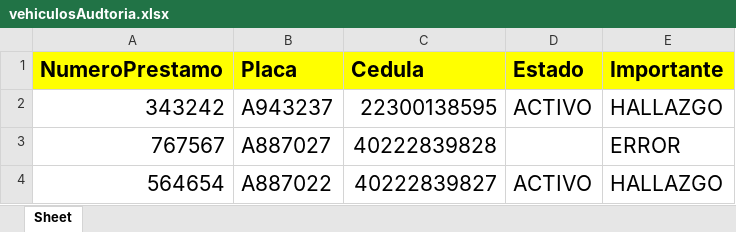
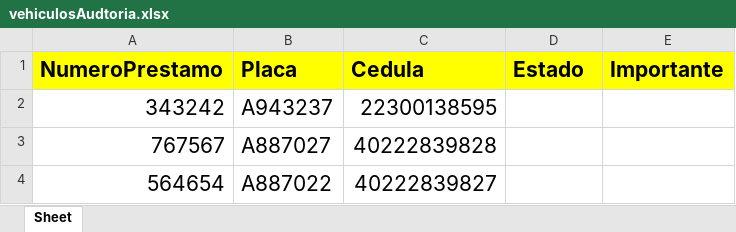
Before and after one commit to OmR-SC/verificadora-de-oposicion-de-vehiculos, an Excel workbook: src/db/vehiculosAudtoria.xlsx, sheet Sheet, drawn as a sheet; values as stored, in another font and other column widths than the file's, no borders; the diff names each change by its address in the sheet, - before the commit and + after, or states it on an @@ line.

Commit message:
Arreglos en el readme y en el Excel

```diff
--- a/src/db/vehiculosAudtoria.xlsx (sheet Sheet)
+++ b/src/db/vehiculosAudtoria.xlsx (sheet Sheet)
-D2 (Estado): ACTIVO
+D2 (Estado): (empty)
-E2 (Importante): HALLAZGO
+E2 (Importante): (empty)
-E3 (Importante): ERROR
+E3 (Importante): (empty)
-D4 (Estado): ACTIVO
+D4 (Estado): (empty)
-E4 (Importante): HALLAZGO
+E4 (Importante): (empty)
```
Also changed, not shown: 1 other file.
